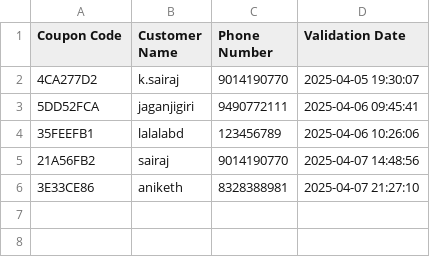
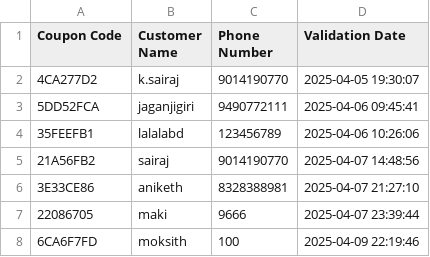
Before and after one commit to Sai-jazz/Coupon_Management_APP, a CSV file: customer_details.csv, drawn as a sheet; the diff names each change by its address in the sheet, - before the commit and + after, or states it on an @@ line.

```diff
--- a/customer_details.csv
+++ b/customer_details.csv
+row 7: 22086705 | maki | 9666 | 2025-04-07 23:39:44
+row 8: 6CA6F7FD | moksith | 100 | 2025-04-09 22:19:46
```
Also changed, not shown: 5 other files.
